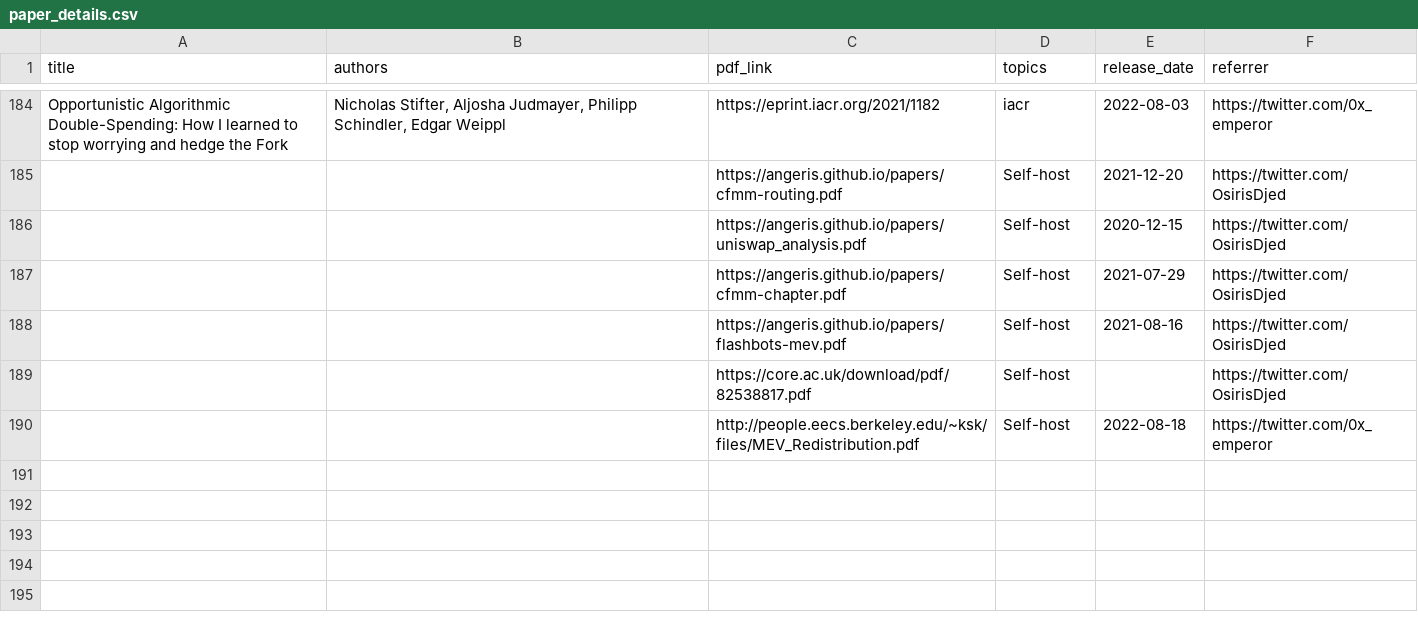
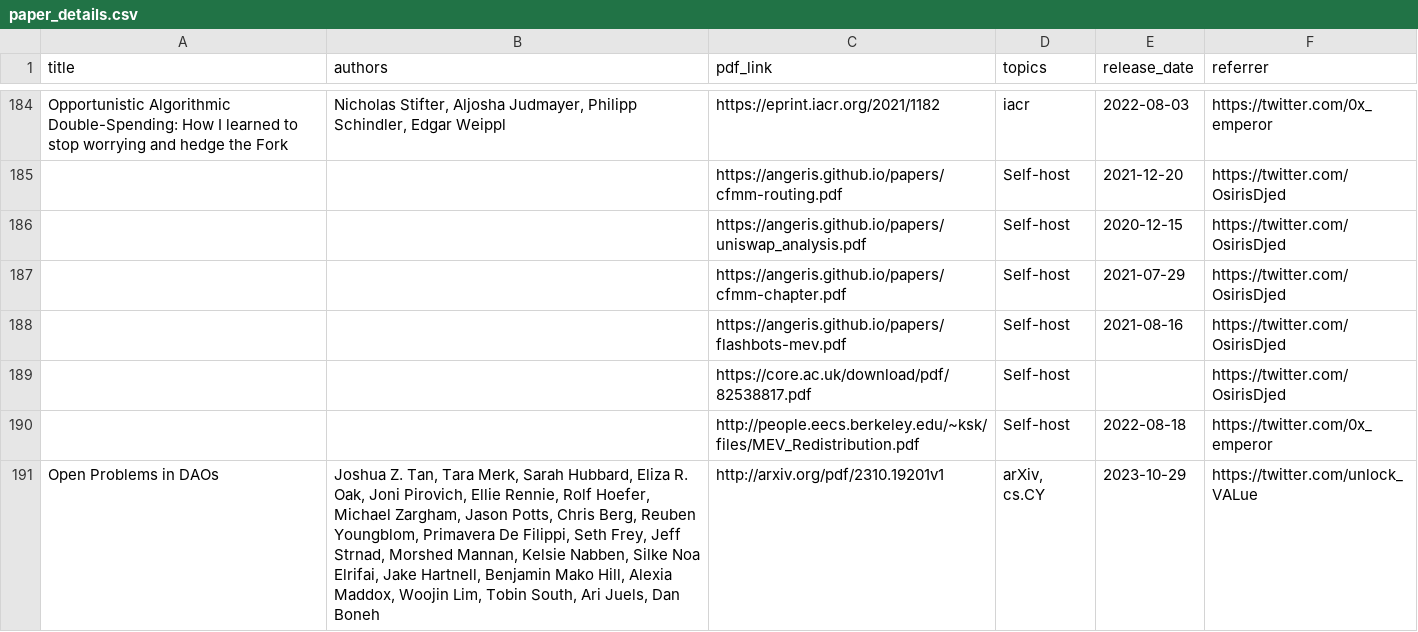
Before and after one commit to mev-fyi/data, a CSV file: data/paper_details.csv, drawn as a sheet; only a part is shown, gaps mark what is left out.

Commit message:
data upload: videos, paper,

```diff
--- a/data/paper_details.csv
+++ b/data/paper_details.csv
@@ -190 +190,2 @@ Opportunistic Algorithmic Double-Spending: How I learned to stop worrying and he
 ,,http://people.eecs.berkeley.edu/~ksk/files/MEV_Redistribution.pdf,Self-host,2022-08-18,https://twitter.com/0x_emperor
+Open Problems in DAOs,"Joshua Z. Tan, Tara Merk, Sarah Hubbard, Eliza R. Oak, Joni Pirovich, Ellie Rennie, Rolf Hoefer, Michael Zargham, Jason Potts, Chris Berg, Reuben Youngblom, Primavera De Filippi, Seth Frey, Jeff Strnad, Morshed Mannan, Kelsie Nabben, Silke Noa Elrifai, Jake Hartnell, Benjamin Mako Hill, Alexia Maddox, Woojin Lim, Tobin South, Ari Juels, Dan Boneh",http://arxiv.org/pdf/2310.19201v1,"arXiv, cs.CY",2023-10-29,https://twitter.com/unlock_VALue
```
Also changed, not shown: data/links/research_papers/arxiv_papers.csv, data/links/youtube/youtube_videos.csv.
